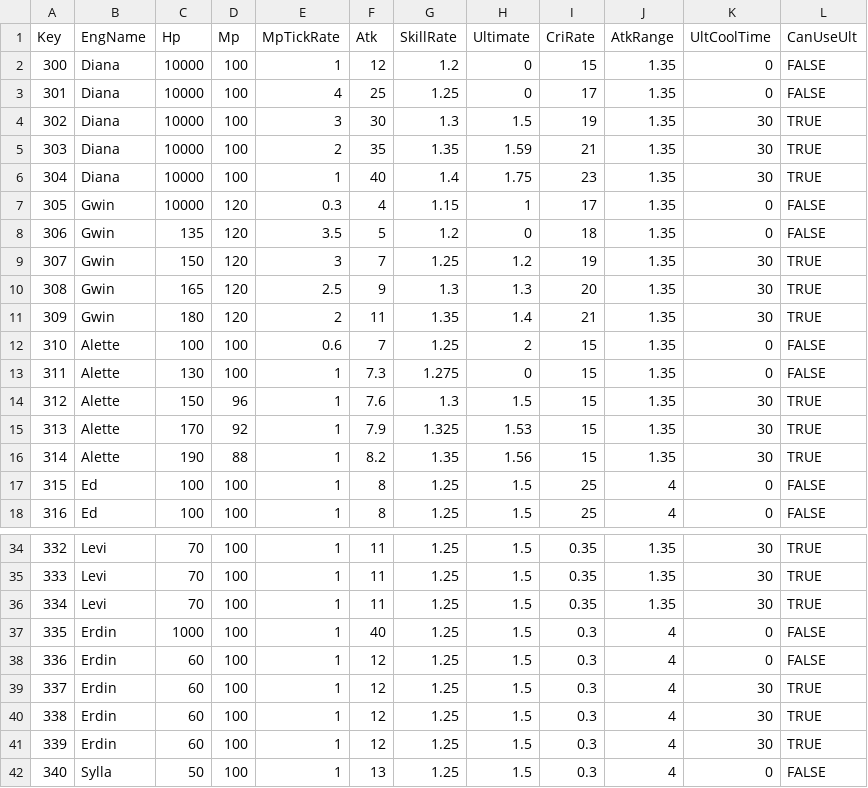
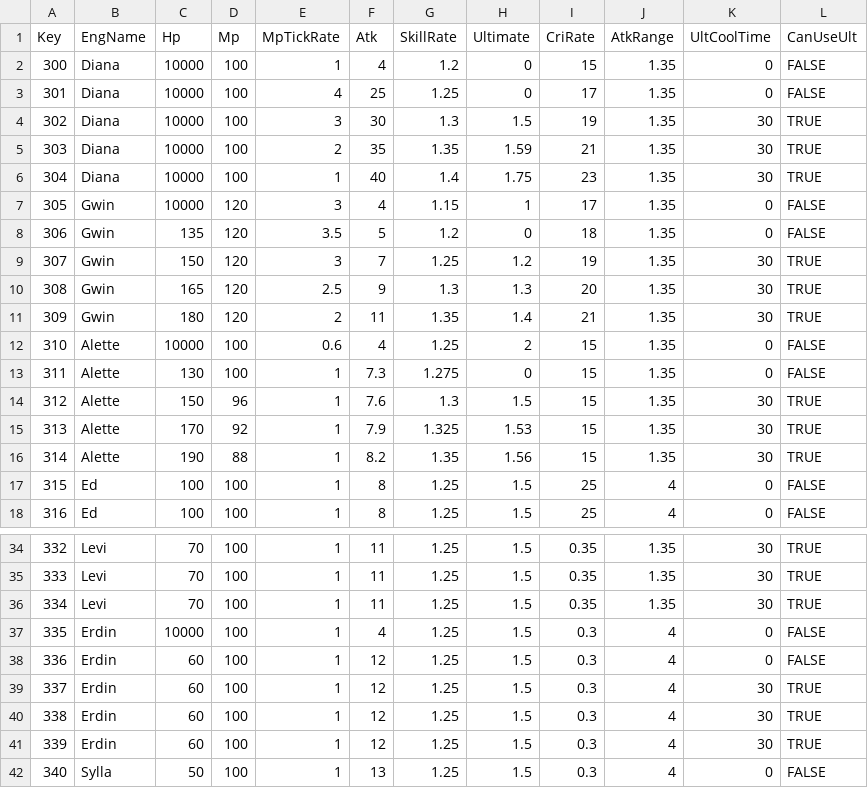
Before and after one commit to sh98923/seonan_Trickal, a CSV file: Assets/Resources/Tables/PlayerUpgradeTable.csv, drawn as a sheet; only a part is shown, gaps mark what is left out.

```diff
--- a/Assets/Resources/Tables/PlayerUpgradeTable.csv
+++ b/Assets/Resources/Tables/PlayerUpgradeTable.csv
@@ -1,3 +1,3 @@
 Key,EngName,Hp,Mp,MpTickRate,Atk,SkillRate,Ultimate,CriRate,AtkRange,UltCoolTime,CanUseUlt
-300,Diana,10000,100,1,12,1.2,0,15,1.35,0,FALSE
+300,Diana,10000,100,1,4,1.2,0,15,1.35,0,FALSE
 301,Diana,10000,100,4,25,1.25,0,17,1.35,0,FALSE
@@ -6,3 +6,3 @@ Key,EngName,Hp,Mp,MpTickRate,Atk,SkillRate,Ultimate,CriRate,AtkRange,UltCoolTime
 304,Diana,10000,100,1,40,1.4,1.75,23,1.35,30,TRUE
-305,Gwin,10000,120,0.3,4,1.15,1,17,1.35,0,FALSE
+305,Gwin,10000,120,3,4,1.15,1,17,1.35,0,FALSE
 306,Gwin,135,120,3.5,5,1.2,0,18,1.35,0,FALSE
@@ -11,3 +11,3 @@ Key,EngName,Hp,Mp,MpTickRate,Atk,SkillRate,Ultimate,CriRate,AtkRange,UltCoolTime
 309,Gwin,180,120,2,11,1.35,1.4,21,1.35,30,TRUE
-310,Alette,100,100,0.6,7,1.25,2,15,1.35,0,FALSE
+310,Alette,10000,100,0.6,4,1.25,2,15,1.35,0,FALSE
 311,Alette,130,100,1,7.3,1.275,0,15,1.35,0,FALSE
@@ -36,3 +36,3 @@ Key,EngName,Hp,Mp,MpTickRate,Atk,SkillRate,Ultimate,CriRate,AtkRange,UltCoolTime
 334,Levi,70,100,1,11,1.25,1.5,0.35,1.35,30,TRUE
-335,Erdin,1000,100,1,40,1.25,1.5,0.3,4,0,FALSE
+335,Erdin,10000,100,1,4,1.25,1.5,0.3,4,0,FALSE
 336,Erdin,60,100,1,12,1.25,1.5,0.3,4,0,FALSE
```
Also changed, not shown: Assets/Resources/Tables/MonsterTable.csv, Assets/Resources/Tables/PlayerActionTable.csv, 52 other files.
